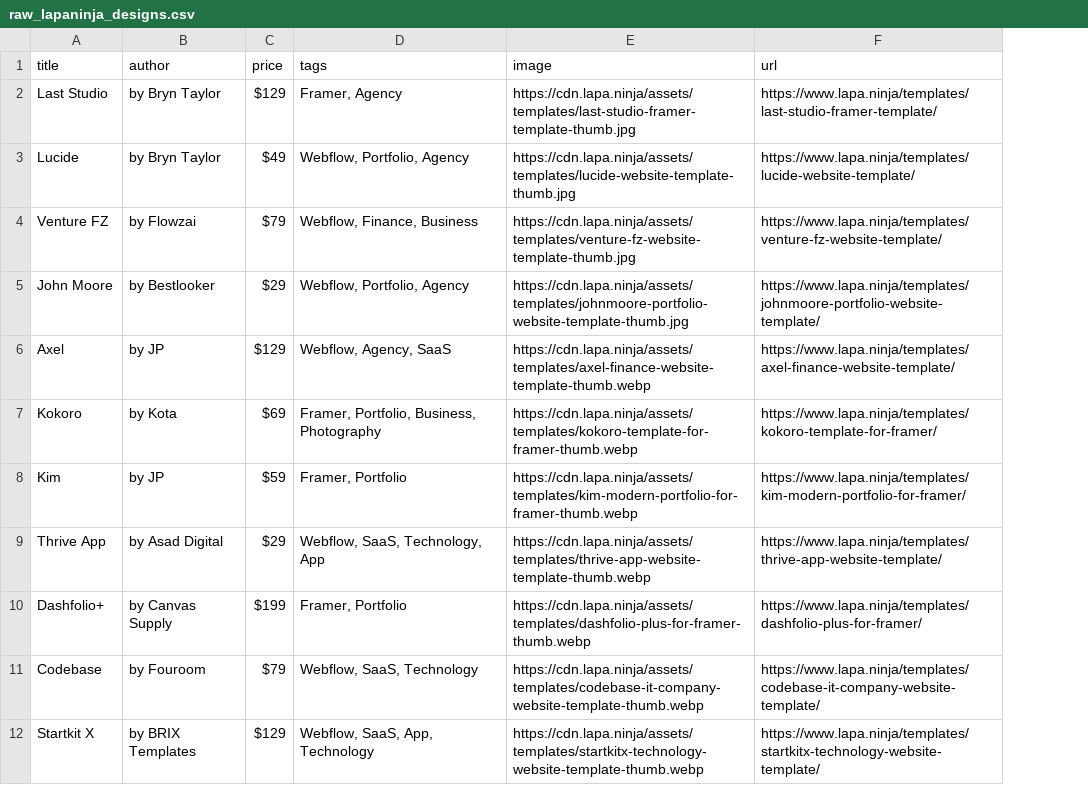
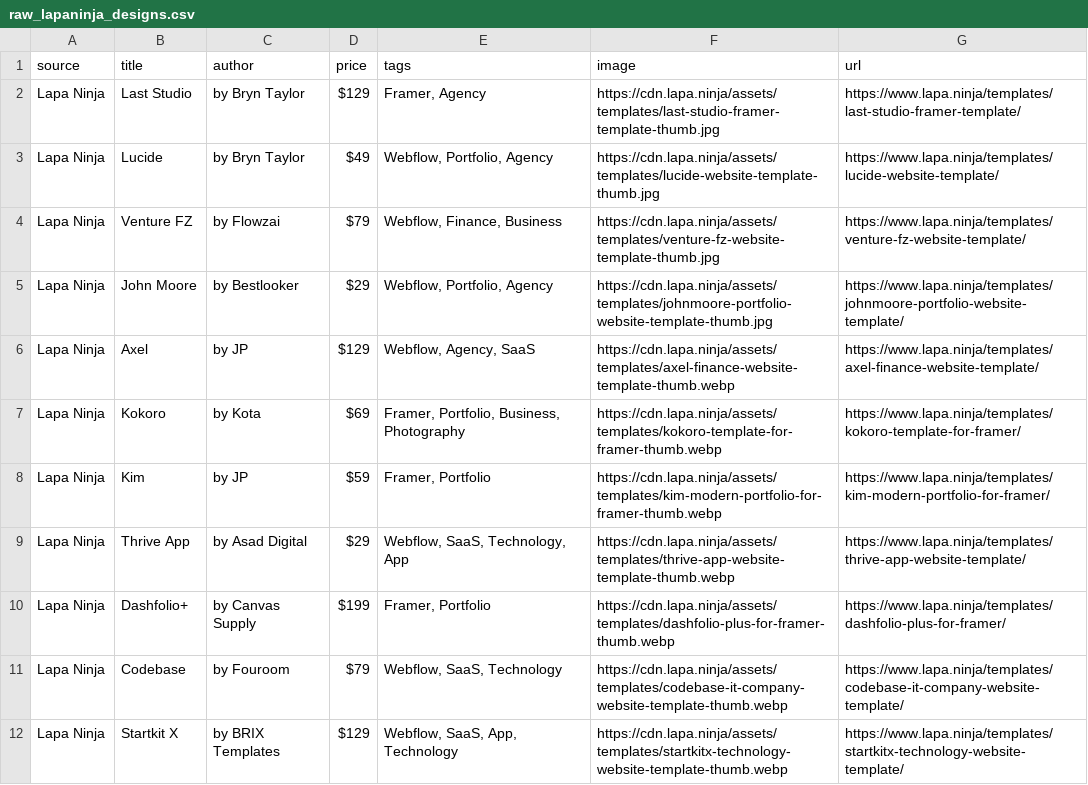
Before and after one commit to Alfin680/vibeboard_Ai, a CSV file: data/raw_lapaninja_designs.csv, drawn as a sheet; only a part is shown; the diff names each change by its address in the sheet, - before the commit and + after, or states it on an @@ line.

```diff
--- a/data/raw_lapaninja_designs.csv
+++ b/data/raw_lapaninja_designs.csv
+column A (source), rows 2-12: all Lapa Ninja
```
Also changed, not shown: backend/scrapping/data/tagged_lapaninja_designs.csv, 8 other files.
